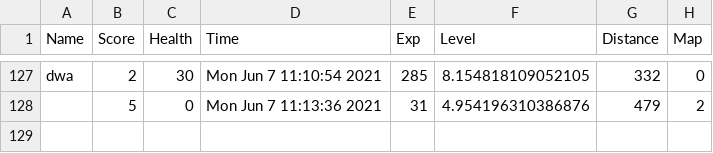
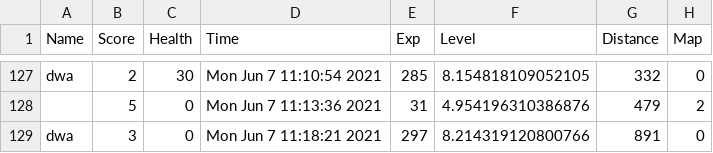
Before and after one commit to chunwmak9/SkyWar, a CSV file: scoredata.csv, drawn as a sheet; only a part is shown, gaps mark what is left out; the diff names each change by its address in the sheet, - before the commit and + after, or states it on an @@ line.

Commit message:
updates_level_bar

```diff
--- a/scoredata.csv
+++ b/scoredata.csv
+row 129: dwa | 3 | 0 | Mon Jun 7 11:18:21 2021 | 297 | 8.214319120800766 | 891 | 0
```
Also changed, not shown: 1 other file.
